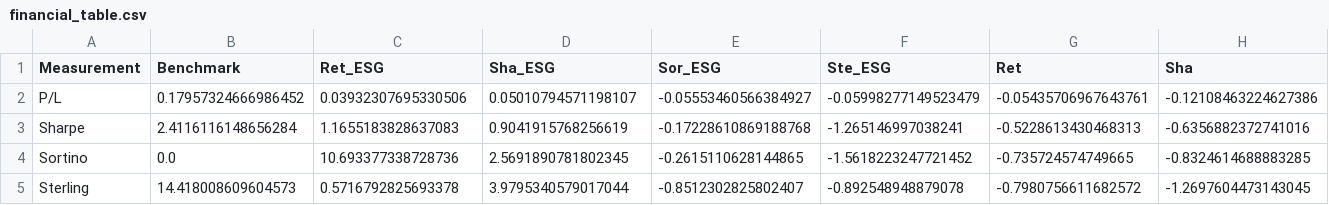
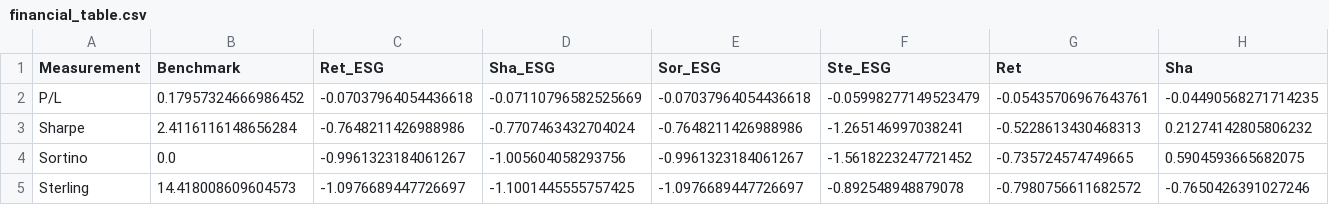
Before and after one commit to DataJakob/BBAN5000-Master-Thesis, a CSV file: Results/financial_table.csv, drawn as a sheet; only a part is shown; the diff names each change by its address in the sheet, - before the commit and + after, or states it on an @@ line.

```diff
--- a/Results/financial_table.csv
+++ b/Results/financial_table.csv
-C2 (Ret_ESG): 0.03932307695330506
+C2 (Ret_ESG): -0.07037964054436618
-D2 (Sha_ESG): 0.05010794571198107
+D2 (Sha_ESG): -0.07110796582525669
-E2 (Sor_ESG): -0.05553460566384927
+E2 (Sor_ESG): -0.07037964054436618
-H2 (Sha): -0.12108463224627386
+H2 (Sha): -0.04490568271714235
-C3 (Ret_ESG): 1.1655183828637083
+C3 (Ret_ESG): -0.7648211426988986
-D3 (Sha_ESG): 0.9041915768256619
+D3 (Sha_ESG): -0.7707463432704024
-E3 (Sor_ESG): -0.17228610869188768
+E3 (Sor_ESG): -0.7648211426988986
-H3 (Sha): -0.6356882372741016
+H3 (Sha): 0.21274142805806232
-C4 (Ret_ESG): 10.693377338728736
+C4 (Ret_ESG): -0.9961323184061267
-D4 (Sha_ESG): 2.5691890781802345
+D4 (Sha_ESG): -1.005604058293756
-E4 (Sor_ESG): -0.2615110628144865
+E4 (Sor_ESG): -0.9961323184061267
-H4 (Sha): -0.8324614688883285
+H4 (Sha): 0.5904593665682075
-C5 (Ret_ESG): 0.5716792825693378
+C5 (Ret_ESG): -1.0976689447726697
-D5 (Sha_ESG): 3.9795340579017044
+D5 (Sha_ESG): -1.1001445555757425
-E5 (Sor_ESG): -0.8512302825802407
+E5 (Sor_ESG): -1.0976689447726697
-H5 (Sha): -1.2697604473143045
+H5 (Sha): -0.7650426391027246
```
Also changed, not shown: Data/RL_reward_Return_esg_True.csv, Data/RL_reward_Sortino_esg_True.csv, 26 other files.
